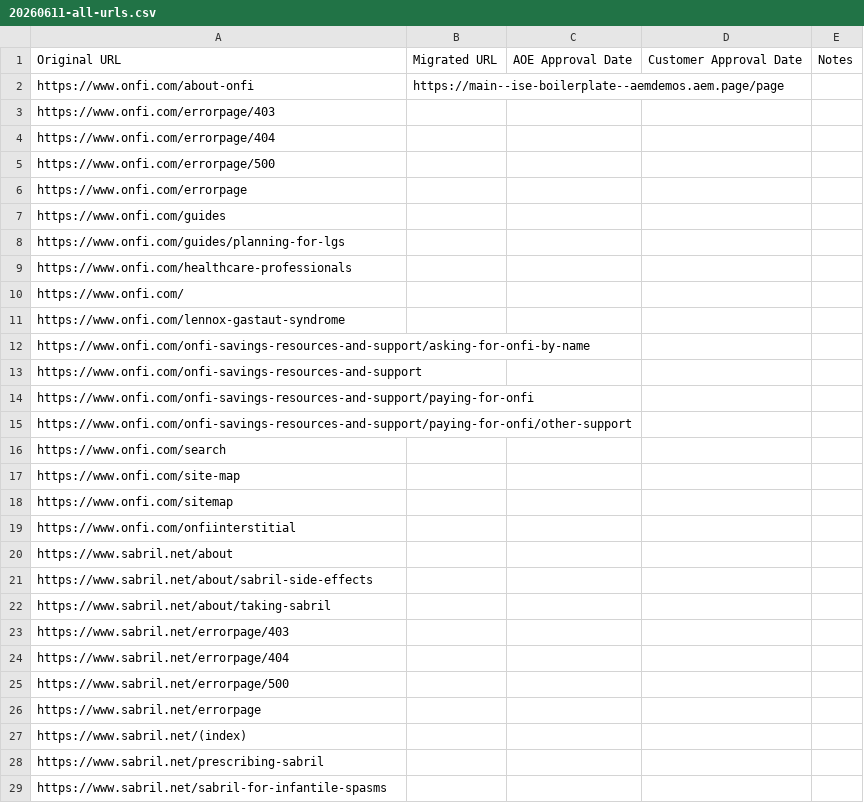
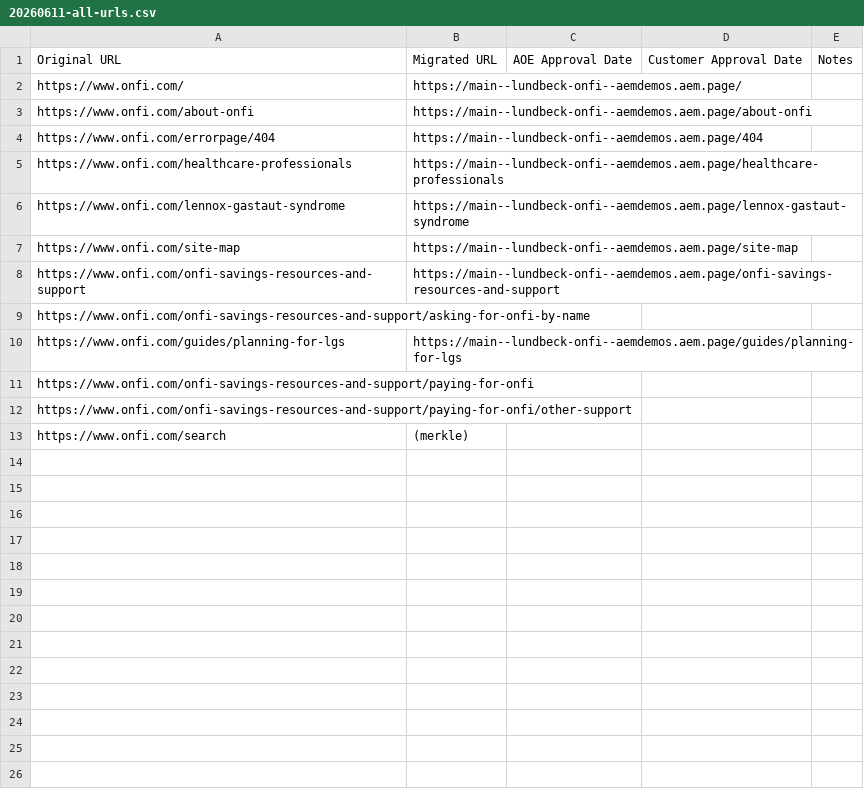
Before and after one commit to aemdemos/lundbeck-onfi, a CSV file: page-migrations/20260611-all-urls.csv, drawn as a sheet; only a part is shown; the diff covers the shown part only.

```diff
--- a/page-migrations/20260611-all-urls.csv
+++ b/page-migrations/20260611-all-urls.csv
@@ -1,29 +1,13 @@
 Original URL,Migrated URL,AOE Approval Date,Customer Approval Date,Notes
-https://www.onfi.com/about-onfi,https://main--ise-boilerplate--aemdemos.aem.page/page,,,
-https://www.onfi.com/errorpage/403,,,,
-https://www.onfi.com/errorpage/404,,,,
-https://www.onfi.com/errorpage/500,,,,
-https://www.onfi.com/errorpage,,,,
-https://www.onfi.com/guides,,,,
-https://www.onfi.com/guides/planning-for-lgs,,,,
-https://www.onfi.com/healthcare-professionals,,,,
-https://www.onfi.com/,,,,
-https://www.onfi.com/lennox-gastaut-syndrome,,,,
+https://www.onfi.com/,https://main--lundbeck-onfi--aemdemos.aem.page/,,,
+https://www.onfi.com/about-onfi,https://main--lundbeck-onfi--aemdemos.aem.page/about-onfi,,,
+https://www.onfi.com/errorpage/404,https://main--lundbeck-onfi--aemdemos.aem.page/404,,,
+https://www.onfi.com/healthcare-professionals,https://main--lundbeck-onfi--aemdemos.aem.page/healthcare-professionals,,,
+https://www.onfi.com/lennox-gastaut-syndrome,https://main--lundbeck-onfi--aemdemos.aem.page/lennox-gastaut-syndrome,,,
+https://www.onfi.com/site-map,https://main--lundbeck-onfi--aemdemos.aem.page/site-map,,,
+https://www.onfi.com/onfi-savings-resources-and-support,https://main--lundbeck-onfi--aemdemos.aem.page/onfi-savings-resources-and-support,,,
 https://www.onfi.com/onfi-savings-resources-and-support/asking-for-onfi-by-name,,,,
-https://www.onfi.com/onfi-savings-resources-and-support,,,,
+https://www.onfi.com/guides/planning-for-lgs,https://main--lundbeck-onfi--aemdemos.aem.page/guides/planning-for-lgs,,,
 https://www.onfi.com/onfi-savings-resources-and-support/paying-for-onfi,,,,
 https://www.onfi.com/onfi-savings-resources-and-support/paying-for-onfi/other-support,,,,
-https://www.onfi.com/search,,,,
-https://www.onfi.com/site-map,,,,
-https://www.onfi.com/sitemap,,,,
-https://www.onfi.com/onfiinterstitial,,,,
-https://www.sabril.net/about,,,,
-https://www.sabril.net/about/sabril-side-effects,,,,
-https://www.sabril.net/about/taking-sabril,,,,
-https://www.sabril.net/errorpage/403,,,,
-https://www.sabril.net/errorpage/404,,,,
-https://www.sabril.net/errorpage/500,,,,
-https://www.sabril.net/errorpage,,,,
-https://www.sabril.net/(index),,,,
-https://www.sabril.net/prescribing-sabril,,,,
-https://www.sabril.net/sabril-for-infantile-spasms,,,,
+https://www.onfi.com/search,(merkle),,,
```
Also changed, not shown: 52 removed rows elsewhere in this file, 5 other files.
